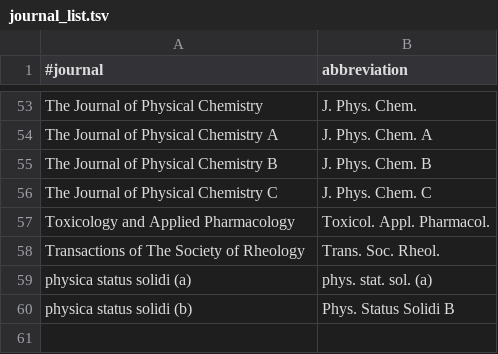
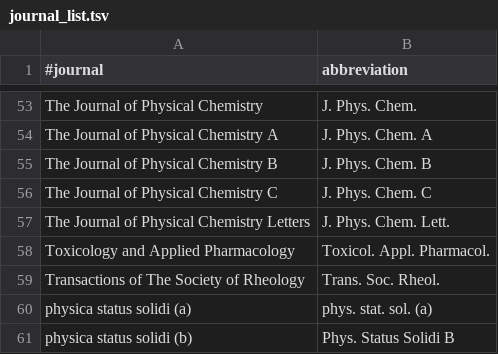
Before and after one commit to e-kwsm/TEXMFHOME, a TSV file: bibtex/biber/journal_list.tsv, drawn as a sheet; only a part is shown, gaps mark what is left out.

Commit message:
update journal abbreviation

```diff
--- a/bibtex/biber/journal_list.tsv
+++ b/bibtex/biber/journal_list.tsv
@@ -56,2 +56,3 @@ The Journal of Physical Chemistry B	J. Phys. Chem. B
 The Journal of Physical Chemistry C	J. Phys. Chem. C
+The Journal of Physical Chemistry Letters	J. Phys. Chem. Lett.
 Toxicology and Applied Pharmacology	Toxicol. Appl. Pharmacol.
```
Also changed, not shown: 1 other file.
